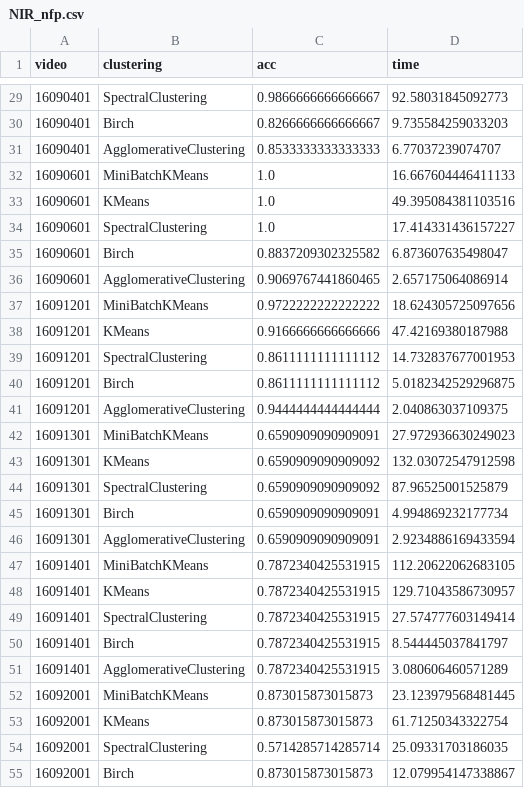
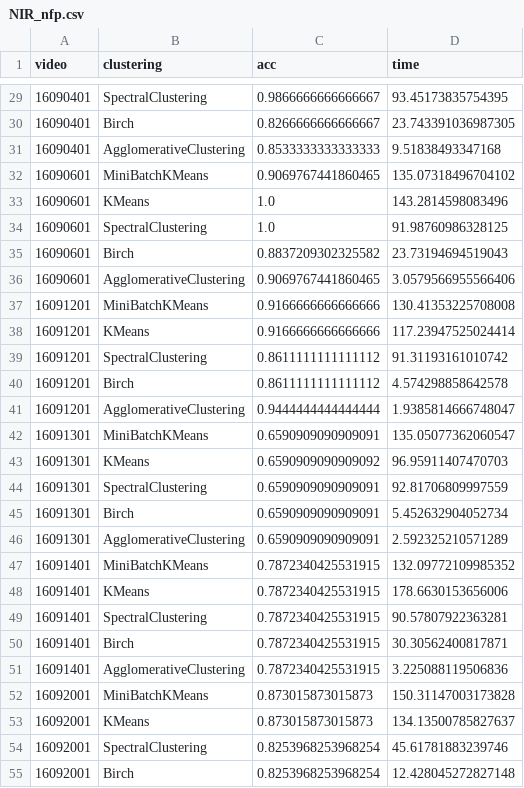
Before and after one commit to PDebevec/naloga, a CSV file: csv/NIR_nfp.csv, drawn as a sheet; only a part is shown, gaps mark what is left out; the diff covers the shown part only.

```diff
--- a/csv/NIR_nfp.csv
+++ b/csv/NIR_nfp.csv
@@ -29,27 +29,27 @@ video,clustering,acc,time
-16090401,SpectralClustering,0.9866666666666667,92.58031845092773
-16090401,Birch,0.8266666666666667,9.735584259033203
-16090401,AgglomerativeClustering,0.8533333333333333,6.77037239074707
-16090601,MiniBatchKMeans,1.0,16.667604446411133
-16090601,KMeans,1.0,49.395084381103516
-16090601,SpectralClustering,1.0,17.414331436157227
-16090601,Birch,0.8837209302325582,6.873607635498047
-16090601,AgglomerativeClustering,0.9069767441860465,2.657175064086914
-16091201,MiniBatchKMeans,0.9722222222222222,18.624305725097656
-16091201,KMeans,0.9166666666666666,47.42169380187988
-16091201,SpectralClustering,0.8611111111111112,14.732837677001953
-16091201,Birch,0.8611111111111112,5.0182342529296875
-16091201,AgglomerativeClustering,0.9444444444444444,2.040863037109375
-16091301,MiniBatchKMeans,0.6590909090909091,27.972936630249023
-16091301,KMeans,0.6590909090909092,132.03072547912598
-16091301,SpectralClustering,0.6590909090909092,87.96525001525879
-16091301,Birch,0.6590909090909091,4.994869232177734
-16091301,AgglomerativeClustering,0.6590909090909091,2.9234886169433594
-16091401,MiniBatchKMeans,0.7872340425531915,112.20622062683105
-16091401,KMeans,0.7872340425531915,129.71043586730957
-16091401,SpectralClustering,0.7872340425531915,27.574777603149414
-16091401,Birch,0.7872340425531915,8.544445037841797
-16091401,AgglomerativeClustering,0.7872340425531915,3.080606460571289
-16092001,MiniBatchKMeans,0.873015873015873,23.123979568481445
-16092001,KMeans,0.873015873015873,61.71250343322754
-16092001,SpectralClustering,0.5714285714285714,25.09331703186035
-16092001,Birch,0.873015873015873,12.079954147338867
+16090401,SpectralClustering,0.9866666666666667,93.45173835754395
+16090401,Birch,0.8266666666666667,23.743391036987305
+16090401,AgglomerativeClustering,0.8533333333333333,9.51838493347168
+16090601,MiniBatchKMeans,0.9069767441860465,135.07318496704102
+16090601,KMeans,1.0,143.2814598083496
+16090601,SpectralClustering,1.0,91.98760986328125
+16090601,Birch,0.8837209302325582,23.73194694519043
+16090601,AgglomerativeClustering,0.9069767441860465,3.0579566955566406
+16091201,MiniBatchKMeans,0.9166666666666666,130.41353225708008
+16091201,KMeans,0.9166666666666666,117.23947525024414
+16091201,SpectralClustering,0.8611111111111112,91.31193161010742
+16091201,Birch,0.8611111111111112,4.574298858642578
+16091201,AgglomerativeClustering,0.9444444444444444,1.9385814666748047
+16091301,MiniBatchKMeans,0.6590909090909091,135.05077362060547
+16091301,KMeans,0.6590909090909092,96.95911407470703
+16091301,SpectralClustering,0.6590909090909091,92.81706809997559
+16091301,Birch,0.6590909090909091,5.452632904052734
+16091301,AgglomerativeClustering,0.6590909090909091,2.592325210571289
+16091401,MiniBatchKMeans,0.7872340425531915,132.09772109985352
+16091401,KMeans,0.7872340425531915,178.6630153656006
+16091401,SpectralClustering,0.7872340425531915,90.57807922363281
+16091401,Birch,0.7872340425531915,30.30562400817871
+16091401,AgglomerativeClustering,0.7872340425531915,3.225088119506836
+16092001,MiniBatchKMeans,0.873015873015873,150.31147003173828
+16092001,KMeans,0.873015873015873,134.13500785827637
+16092001,SpectralClustering,0.8253968253968254,45.61781883239746
+16092001,Birch,0.8253968253968254,12.428045272827148
```
Also changed, not shown: 96 edited cells elsewhere in this file, 13 other files.
